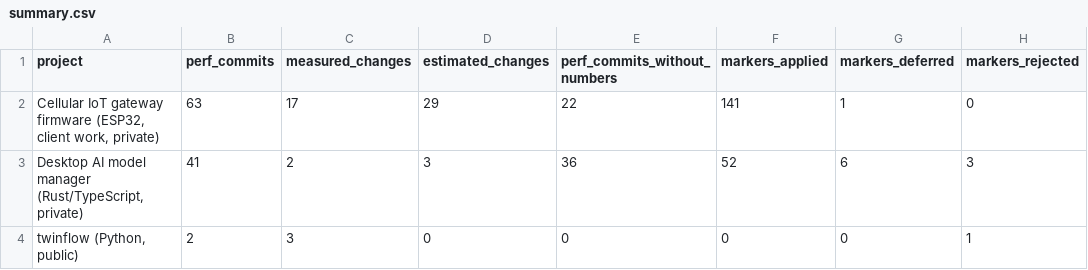
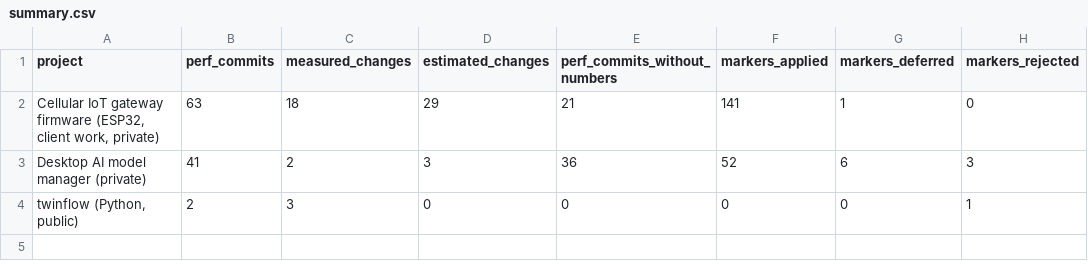
Before and after one commit to ragonxdragon/performance-ladder-review, a CSV file: results/summary.csv, drawn as a sheet; only a part is shown; the diff names each change by its address in the sheet, - before the commit and + after, or states it on an @@ line.

```diff
--- a/results/summary.csv
+++ b/results/summary.csv
-C2 (measured_changes): 17
+C2 (measured_changes): 18
-E2 (perf_commits_without_numbers): 22
+E2 (perf_commits_without_numbers): 21
-A3 (project): Desktop AI model manager (Rust/TypeScript, private)
+A3 (project): Desktop AI model manager (private)
```
Also changed, not shown: results/results.csv, 5 other files.
